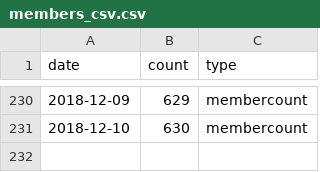
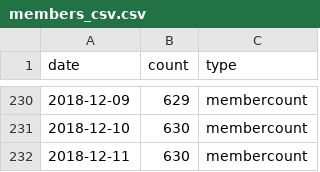
Before and after one commit to rusershamburg/rusershamburg.github.io, a CSV file: stats/members_csv.csv, drawn as a sheet; only a part is shown, gaps mark what is left out.

Commit message:
data_update: 2018-12-11 22:37:10

```diff
--- a/stats/members_csv.csv
+++ b/stats/members_csv.csv
@@ -231 +231,2 @@
 2018-12-10,630,"membercount"
+2018-12-11,630,"membercount"
```
Also changed, not shown: stats/rating_csv.csv, 2 other files.
